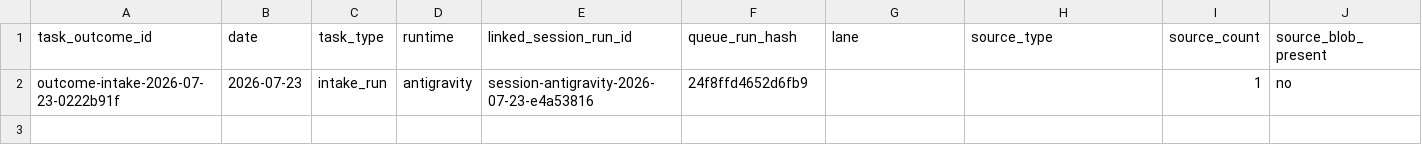
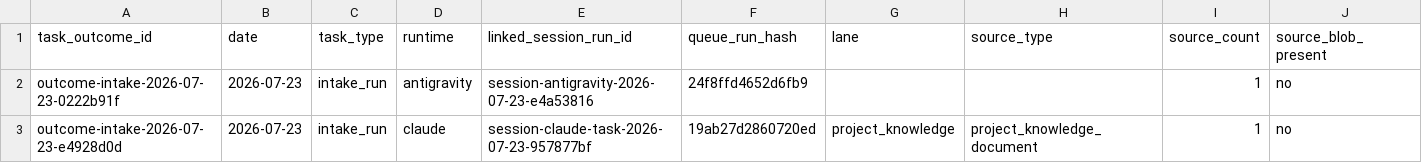
Before and after one commit to AliakseiBabko/qa-management, a CSV file: .agents/telemetry/task-outcomes.csv, drawn as a sheet; only a part is shown; rows hold the shown columns only; the diff names each change by its address in the sheet, - before the commit and + after, or states it on an @@ line.

```diff
--- a/.agents/telemetry/task-outcomes.csv
+++ b/.agents/telemetry/task-outcomes.csv
+row 3: outcome-intake-2026-07-23-e4928d0d | 2026-07-23 | intake_run | claude | session-claude-task-2026-07-23-957877bf | 19ab27d2860720ed | project_knowledge | project_knowledge_document | 1 | no
```
Also changed, not shown: .agents/telemetry/agent-sessions.csv, .agents/telemetry/operator-runs.csv.
